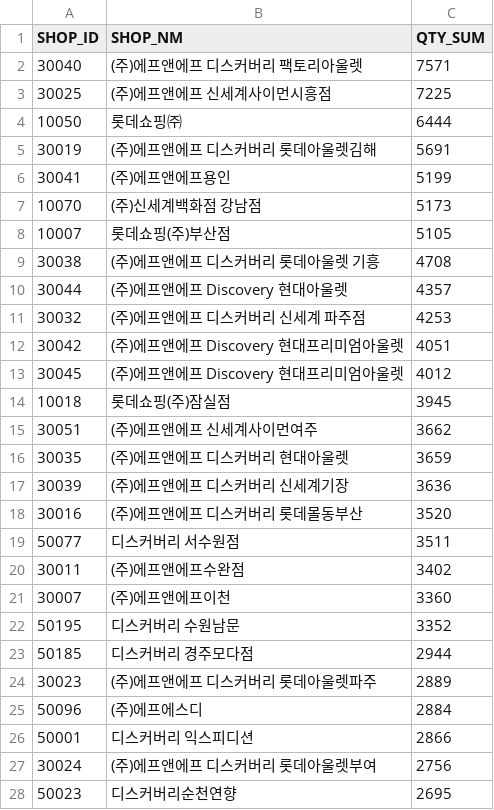
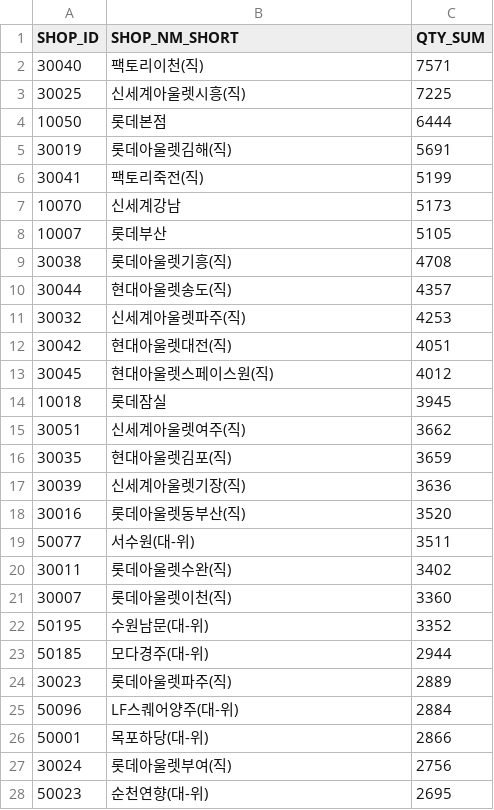
Before and after one commit to Hyubbbb/dist-ai-process, a CSV file: data_real/매장데이터.csv, drawn as a sheet; only a part is shown; the diff covers the shown part only.

Commit message:
Docs: SHOP_NM 대신 SHOP_NM_SHORT를 사용

```diff
--- a/data_real/매장데이터.csv
+++ b/data_real/매장데이터.csv
@@ -1,28 +1,28 @@
-SHOP_ID,SHOP_NM,QTY_SUM
-30040,(주)에프앤에프 디스커버리 팩토리아울렛,7571
-30025,(주)에프앤에프 신세계사이먼시흥점,7225
-10050,롯데쇼핑㈜,6444
-30019,(주)에프앤에프 디스커버리 롯데아울렛김해,5691
-30041,(주)에프앤에프용인,5199
-10070,(주)신세계백화점 강남점,5173
-10007,롯데쇼핑(주)부산점,5105
-30038,(주)에프앤에프 디스커버리 롯데아울렛 기흥,4708
-30044,(주)에프앤에프 Discovery 현대아울렛,4357
-30032,(주)에프앤에프 디스커버리 신세계 파주점,4253
-30042,(주)에프앤에프 Discovery 현대프리미엄아울렛,4051
-30045,(주)에프앤에프 Discovery 현대프리미엄아울렛,4012
-10018,롯데쇼핑(주)잠실점,3945
-30051,(주)에프앤에프 신세계사이먼여주,3662
-30035,(주)에프앤에프 디스커버리 현대아울렛,3659
-30039,(주)에프앤에프 디스커버리 신세계기장,3636
-30016,(주)에프앤에프 디스커버리 롯데몰동부산,3520
-50077,디스커버리 서수원점,3511
-30011,(주)에프앤에프수완점,3402
-30007,(주)에프앤에프이천,3360
-50195,디스커버리 수원남문,3352
-50185,디스커버리 경주모다점,2944
-30023,(주)에프앤에프 디스커버리 롯데아울렛파주,2889
-50096,(주)에프에스디,2884
-50001,디스커버리 익스피디션,2866
-30024,(주)에프앤에프 디스커버리 롯데아울렛부여,2756
-50023,디스커버리순천연향,2695
+SHOP_ID,SHOP_NM_SHORT,QTY_SUM
+30040,팩토리이천(직),7571
+30025,신세계아울렛시흥(직),7225
+10050,롯데본점,6444
+30019,롯데아울렛김해(직),5691
+30041,팩토리죽전(직),5199
+10070,신세계강남,5173
+10007,롯데부산,5105
+30038,롯데아울렛기흥(직),4708
+30044,현대아울렛송도(직),4357
+30032,신세계아울렛파주(직),4253
+30042,현대아울렛대전(직),4051
+30045,현대아울렛스페이스원(직),4012
+10018,롯데잠실,3945
+30051,신세계아울렛여주(직),3662
+30035,현대아울렛김포(직),3659
+30039,신세계아울렛기장(직),3636
+30016,롯데아울렛동부산(직),3520
+50077,서수원(대-위),3511
+30011,롯데아울렛수완(직),3402
+30007,롯데아울렛이천(직),3360
+50195,수원남문(대-위),3352
+50185,모다경주(대-위),2944
+30023,롯데아울렛파주(직),2889
+50096,LF스퀘어양주(대-위),2884
+50001,목포하당(대-위),2866
+30024,롯데아울렛부여(직),2756
+50023,순천연향(대-위),2695
```
Also changed, not shown: 3 added rows, 3 removed rows and 70 edited cells elsewhere in this file.
